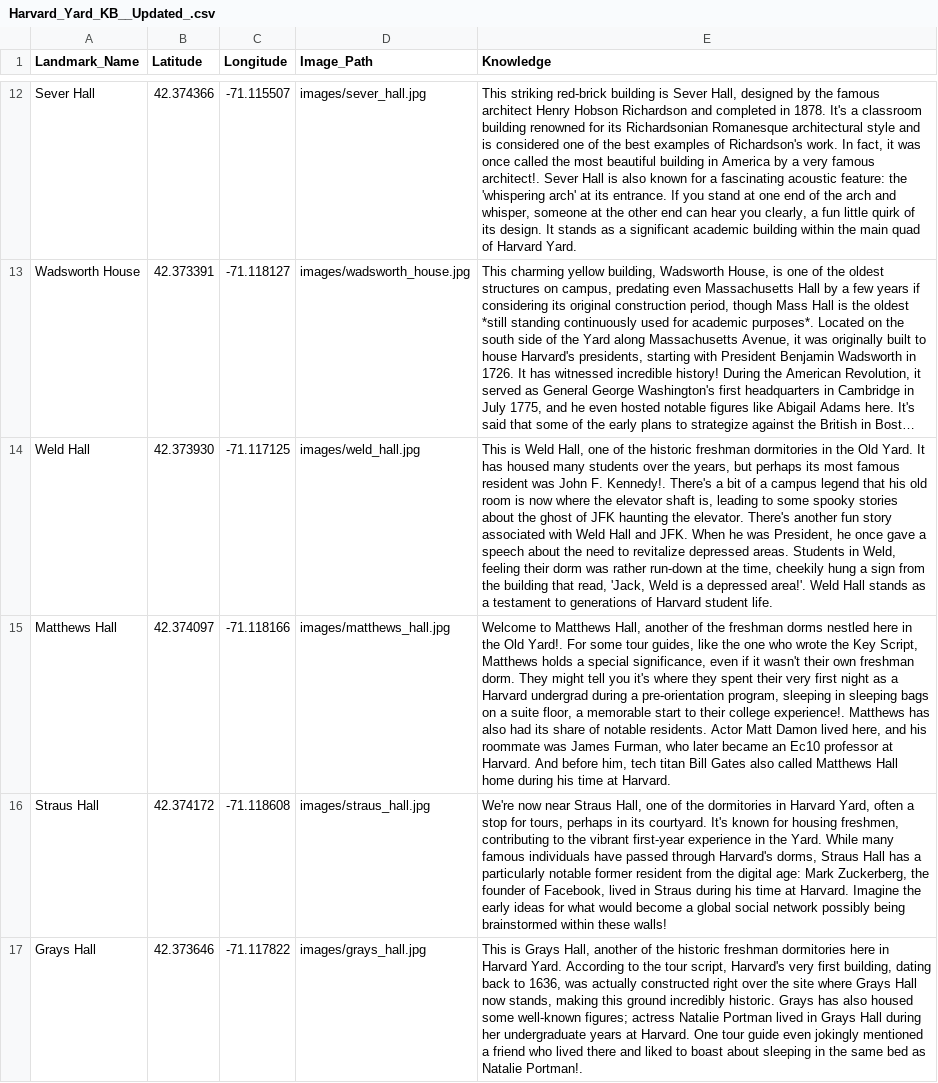
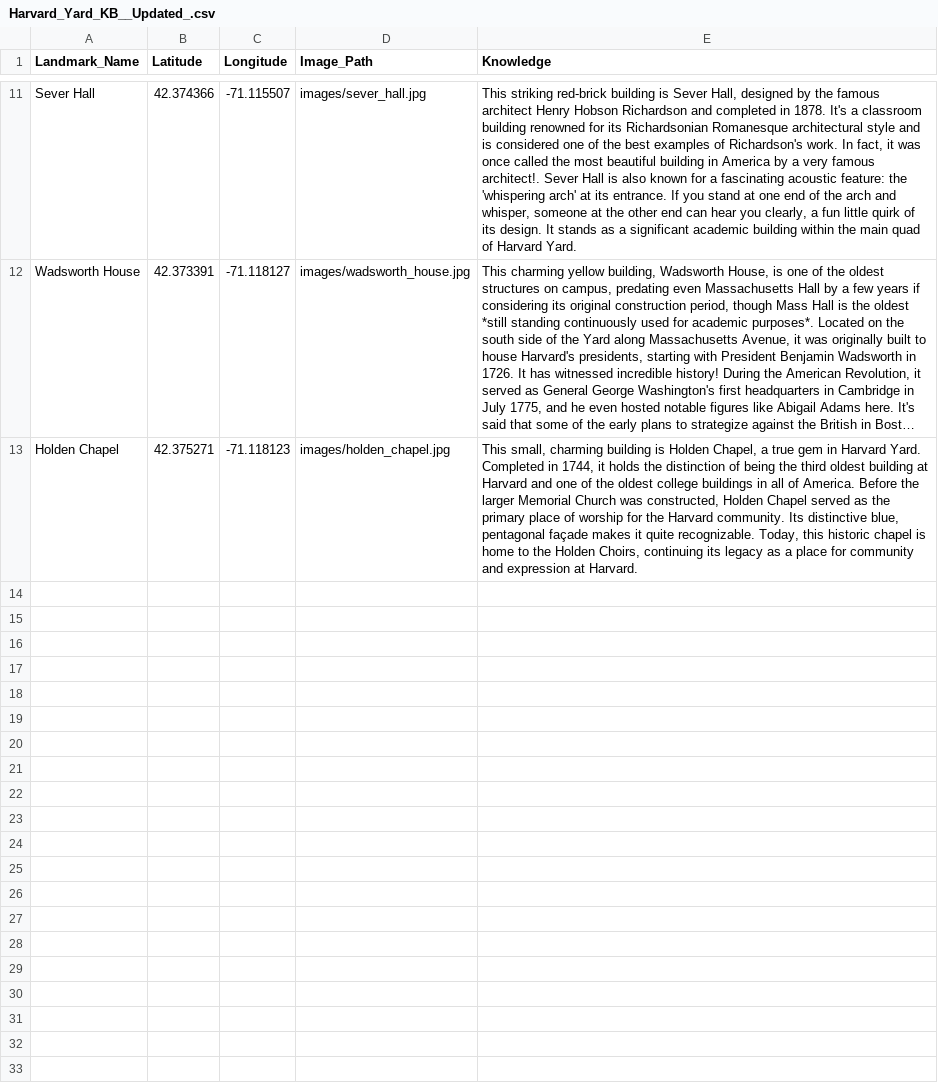
Before and after one commit to andreaslordos/polaris, a CSV file: polaris-app/public/Harvard_Yard_KB__Updated_.csv, drawn as a sheet; only a part is shown, gaps mark what is left out; the shorter side is filled out with more unchanged rows; long unchanged cells end in …; the diff covers the shown part only; the diff names each change by its address in the sheet, - before the commit and + after, or states it on an @@ line.

Commit message:
updated knowledge base

```diff
--- a/polaris-app/public/Harvard_Yard_KB__Updated_.csv
+++ b/polaris-app/public/Harvard_Yard_KB__Updated_.csv
-row 14: Weld Hall | 42.373930 | -71.117125 | images/weld_hall.jpg | This is Weld Hall, one of the historic freshman dormitories in the Old Yard. It has housed many students over the years, but perhaps its most famous resident was John F. Kennedy!. There's a bit of a campus legend that his old room is now where the elevator shaft is, leading to some spooky stories about the ghost of JFK haunting the elevator. There's another fun story associated with Weld Hall and JFK. When he was President, he once gave a speech about the need to revitalize depressed areas. Students in Weld, feeling their dorm was rather run-down at the time, cheekily hung a sign from the building that read, 'Jack, Weld is a depressed area!'. Weld Hall stands as a testament to generations of Harvard student life.
-row 15: Matthews Hall | 42.374097 | -71.118166 | images/matthews_hall.jpg | Welcome to Matthews Hall, another of the freshman dorms nestled here in the Old Yard!. For some tour guides, like the one who wrote the Key Script, Matthews holds a special significance, even if it wasn't their own freshman dorm. They might tell you it's where they spent their very first night as a Harvard undergrad during a pre-orientation program, sleeping in sleeping bags on a suite floor, a memorable start to their college experience!. Matthews has also had its share of notable residents. Actor Matt Damon lived here, and his roommate was James Furman, who later became an Ec10 professor at Harvard. And before him, tech titan Bill Gates also called Matthews Hall home during his time at Harvard.
-row 16: Straus Hall | 42.374172 | -71.118608 | images/straus_hall.jpg | We're now near Straus Hall, one of the dormitories in Harvard Yard, often a stop for tours, perhaps in its courtyard. It's known for housing freshmen, contributing to the vibrant first-year experience in the Yard. While many famous individuals have passed through Harvard's dorms, Straus Hall has a particularly notable former resident from the digital age: Mark Zuckerberg, the founder of Facebook, lived in Straus during his time at Harvard. Imagine the early ideas for what would become a global social network possibly being brainstormed within these walls!
-row 17: Grays Hall | 42.373646 | -71.117822 | images/grays_hall.jpg | This is Grays Hall, another of the historic freshman dormitories here in Harvard Yard. According to the tour script, Harvard's very first building, dating back to 1636, was actually constructed right over the site where Grays Hall now stands, making this ground incredibly historic. Grays has also housed some well-known figures; actress Natalie Portman lived in Grays Hall during her undergraduate years at Harvard. One tour guide even jokingly mentioned a friend who lived there and liked to boast about sleeping in the same bed as Natalie Portman!.
```
Also changed, not shown: 3 removed rows and 2 edited cells elsewhere in this file, 2 other files.
